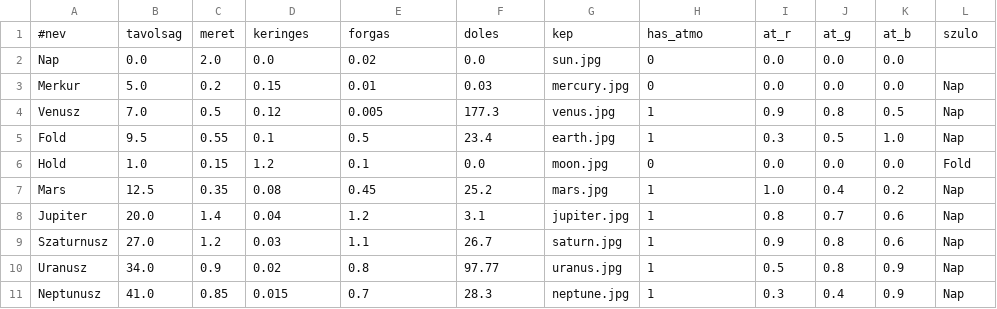
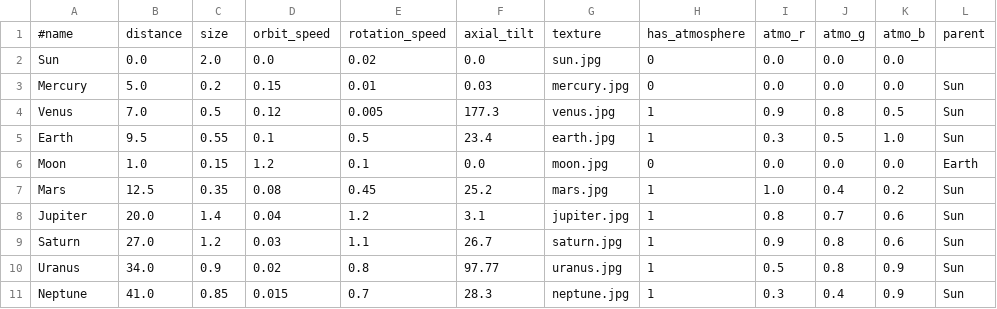
Before and after one commit to NDominikViktor/Project_Solaris, a CSV file: assets/planets.csv, drawn as a sheet.

```diff
--- a/assets/planets.csv
+++ b/assets/planets.csv
@@ -1,11 +1,11 @@
-#nev,tavolsag,meret,keringes,forgas,doles,kep,has_atmo,at_r,at_g,at_b,szulo
-Nap,0.0,2.0,0.0,0.02,0.0,sun.jpg,0,0.0,0.0,0.0,
-Merkur,5.0,0.2,0.15,0.01,0.03,mercury.jpg,0,0.0,0.0,0.0,Nap
-Venusz,7.0,0.5,0.12,0.005,177.3,venus.jpg,1,0.9,0.8,0.5,Nap
-Fold,9.5,0.55,0.1,0.5,23.4,earth.jpg,1,0.3,0.5,1.0,Nap
-Hold,1.0,0.15,1.2,0.1,0.0,moon.jpg,0,0.0,0.0,0.0,Fold
-Mars,12.5,0.35,0.08,0.45,25.2,mars.jpg,1,1.0,0.4,0.2,Nap
-Jupiter,20.0,1.4,0.04,1.2,3.1,jupiter.jpg,1,0.8,0.7,0.6,Nap
-Szaturnusz,27.0,1.2,0.03,1.1,26.7,saturn.jpg,1,0.9,0.8,0.6,Nap
-Uranusz,34.0,0.9,0.02,0.8,97.77,uranus.jpg,1,0.5,0.8,0.9,Nap
-Neptunusz,41.0,0.85,0.015,0.7,28.3,neptune.jpg,1,0.3,0.4,0.9,Nap
+#name,distance,size,orbit_speed,rotation_speed,axial_tilt,texture,has_atmosphere,atmo_r,atmo_g,atmo_b,parent
+Sun,0.0,2.0,0.0,0.02,0.0,sun.jpg,0,0.0,0.0,0.0,
+Mercury,5.0,0.2,0.15,0.01,0.03,mercury.jpg,0,0.0,0.0,0.0,Sun
+Venus,7.0,0.5,0.12,0.005,177.3,venus.jpg,1,0.9,0.8,0.5,Sun
+Earth,9.5,0.55,0.1,0.5,23.4,earth.jpg,1,0.3,0.5,1.0,Sun
+Moon,1.0,0.15,1.2,0.1,0.0,moon.jpg,0,0.0,0.0,0.0,Earth
+Mars,12.5,0.35,0.08,0.45,25.2,mars.jpg,1,1.0,0.4,0.2,Sun
+Jupiter,20.0,1.4,0.04,1.2,3.1,jupiter.jpg,1,0.8,0.7,0.6,Sun
+Saturn,27.0,1.2,0.03,1.1,26.7,saturn.jpg,1,0.9,0.8,0.6,Sun
+Uranus,34.0,0.9,0.02,0.8,97.77,uranus.jpg,1,0.5,0.8,0.9,Sun
+Neptune,41.0,0.85,0.015,0.7,28.3,neptune.jpg,1,0.3,0.4,0.9,Sun
```
Also changed, not shown: 8 other files.
